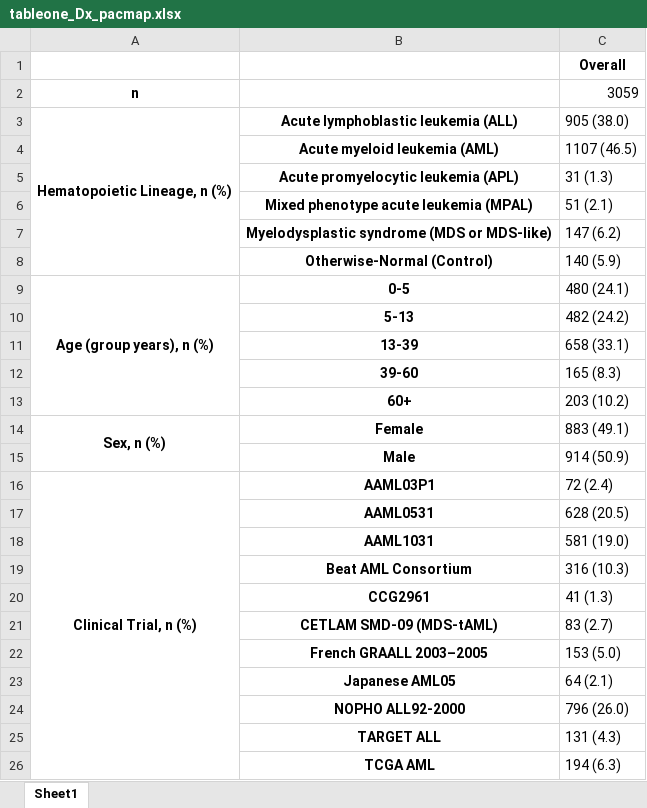
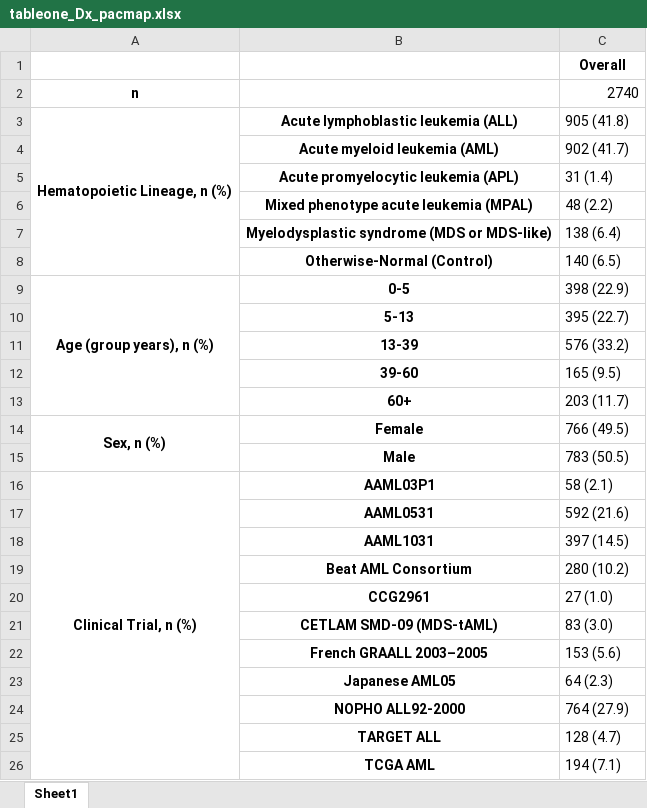
Before and after one commit to f-marchi/ALMA, an Excel workbook: data/tableone_Dx_pacmap.xlsx, sheet Sheet1, drawn as a sheet; values as stored, in another font and other column widths than the file's, no borders; the diff names each change by its address in the sheet, - before the commit and + after, or states it on an @@ line.

```diff
--- a/data/tableone_Dx_pacmap.xlsx (sheet Sheet1)
+++ b/data/tableone_Dx_pacmap.xlsx (sheet Sheet1)
-C2: 3059
+C2: 2740
-C3: 905 (38.0)
+C3: 905 (41.8)
-C4: 1107 (46.5)
+C4: 902 (41.7)
-C5: 31 (1.3)
+C5: 31 (1.4)
-C6: 51 (2.1)
+C6: 48 (2.2)
-C7: 147 (6.2)
+C7: 138 (6.4)
-C8: 140 (5.9)
+C8: 140 (6.5)
-C9: 480 (24.1)
+C9: 398 (22.9)
-C10: 482 (24.2)
+C10: 395 (22.7)
-C11: 658 (33.1)
+C11: 576 (33.2)
-C12: 165 (8.3)
+C12: 165 (9.5)
-C13: 203 (10.2)
+C13: 203 (11.7)
-C14: 883 (49.1)
+C14: 766 (49.5)
-C15: 914 (50.9)
+C15: 783 (50.5)
-C16: 72 (2.4)
+C16: 58 (2.1)
-C17: 628 (20.5)
+C17: 592 (21.6)
-C18: 581 (19.0)
+C18: 397 (14.5)
-C19: 316 (10.3)
+C19: 280 (10.2)
-C20: 41 (1.3)
+C20: 27 (1.0)
-C21: 83 (2.7)
+C21: 83 (3.0)
-C22: 153 (5.0)
+C22: 153 (5.6)
-C23: 64 (2.1)
+C23: 64 (2.3)
-C24: 796 (26.0)
+C24: 764 (27.9)
-C25: 131 (4.3)
+C25: 128 (4.7)
-C26: 194 (6.3)
+C26: 194 (7.1)
```
Also changed, not shown: 1 other file.
